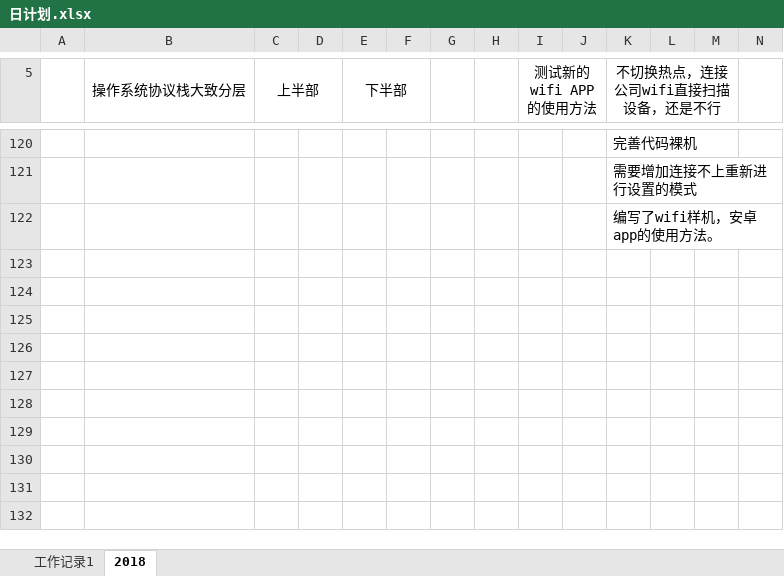
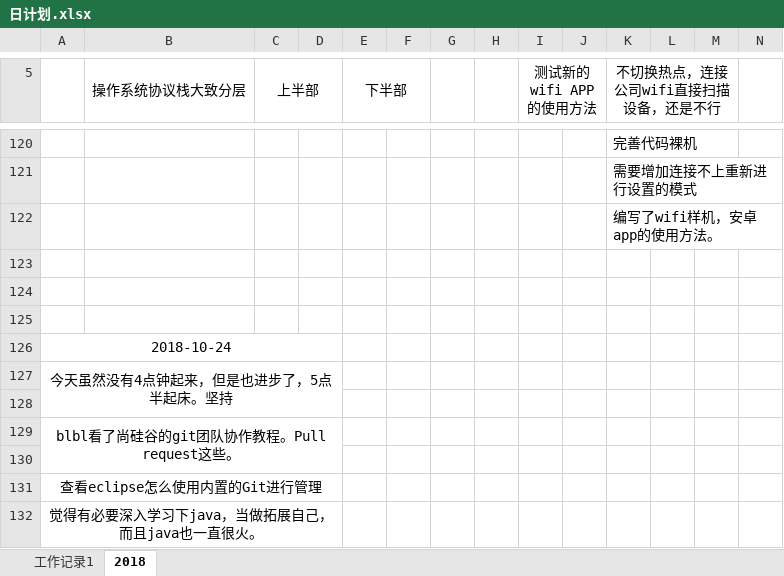
Before and after one commit to caokangchun/dialy, an Excel workbook: 日计划.xlsx, sheet 2018, drawn as a sheet; only a part is shown, gaps mark what is left out; values as stored, in another font and other column widths than the file's, no borders; charts and pictures not drawn; rows hold the shown columns only; the diff names each change by its address in the sheet, - before the commit and + after, or states it on an @@ line.

Commit message:
10/24

```diff
--- a/日计划.xlsx (sheet 2018)
+++ b/日计划.xlsx (sheet 2018)
+row 123: (empty)
+row 124: (empty)
+row 125: (empty)
+row 126: 2018-10-24
+row 127: 今天虽然没有4点钟起来，但是也进步了，5点半起床。坚持
+row 128: (empty)
+row 129: blbl看了尚硅谷的git团队协作教程。Pull request这些。
+row 130: (empty)
+row 131: 查看eclipse怎么使用内置的Git进行管理
+row 132: 觉得有必要深入学习下java，当做拓展自己，而且java也一直很火。
```
Also changed, not shown: charts or pictures.
